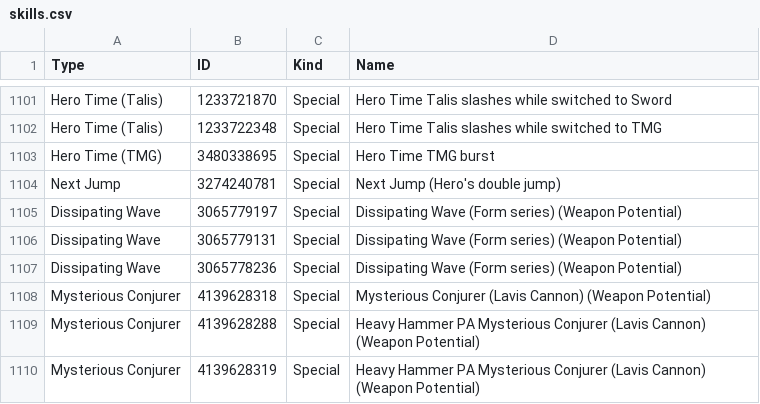
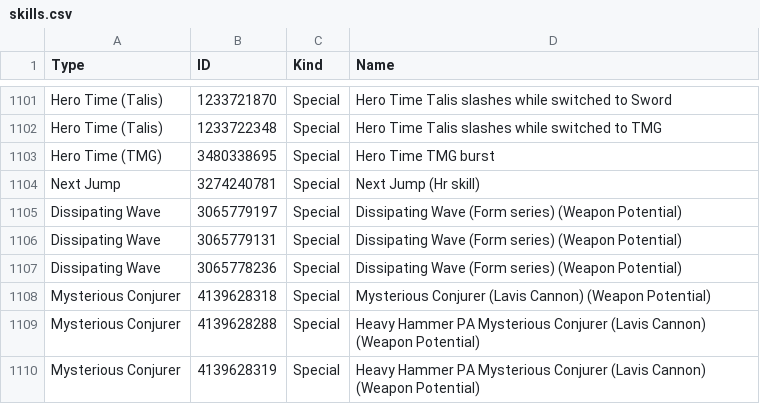
Before and after one commit to VariantXYZ/PSO2ACT, a CSV file: PSO2ACT/skills.csv, drawn as a sheet; only a part is shown, gaps mark what is left out; the diff covers the shown part only.

```diff
--- a/PSO2ACT/skills.csv
+++ b/PSO2ACT/skills.csv
@@ -1103,3 +1103,3 @@ Hero Time (Talis),1233722348,Special,Hero Time Talis slashes while switched to T
 Hero Time (TMG),3480338695,Special,Hero Time TMG burst
-Next Jump,3274240781,Special,Next Jump (Hero's double jump)
+Next Jump,3274240781,Special,Next Jump (Hr skill)
 Dissipating Wave,3065779197,Special,Dissipating Wave (Form series) (Weapon Potential)
```
Also changed, not shown: 17 edited cells elsewhere in this file.
